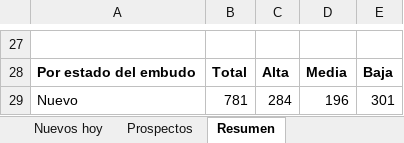
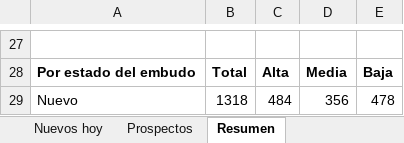
Before and after one commit to Hadassamendes/prospeccion-salud, an Excel workbook: Prospectos.xlsx, sheet Resumen, drawn as a sheet; only a part is shown, gaps mark what is left out; values as stored, in another font and other column widths than the file's, no borders; the diff covers the shown part only; the diff names each change by its address in the sheet, - before the commit and + after, or states it on an @@ line.

```diff
--- a/Prospectos.xlsx (sheet Resumen)
+++ b/Prospectos.xlsx (sheet Resumen)
-B29: 781
+B29: 1318
-C29: 284
+C29: 484
-D29: 196
+D29: 356
-E29: 301
+E29: 478
```
Also changed, not shown: 62 edited cells elsewhere in this sheet, sheet Nuevos hoy, sheet Prospectos, hidden cells.
